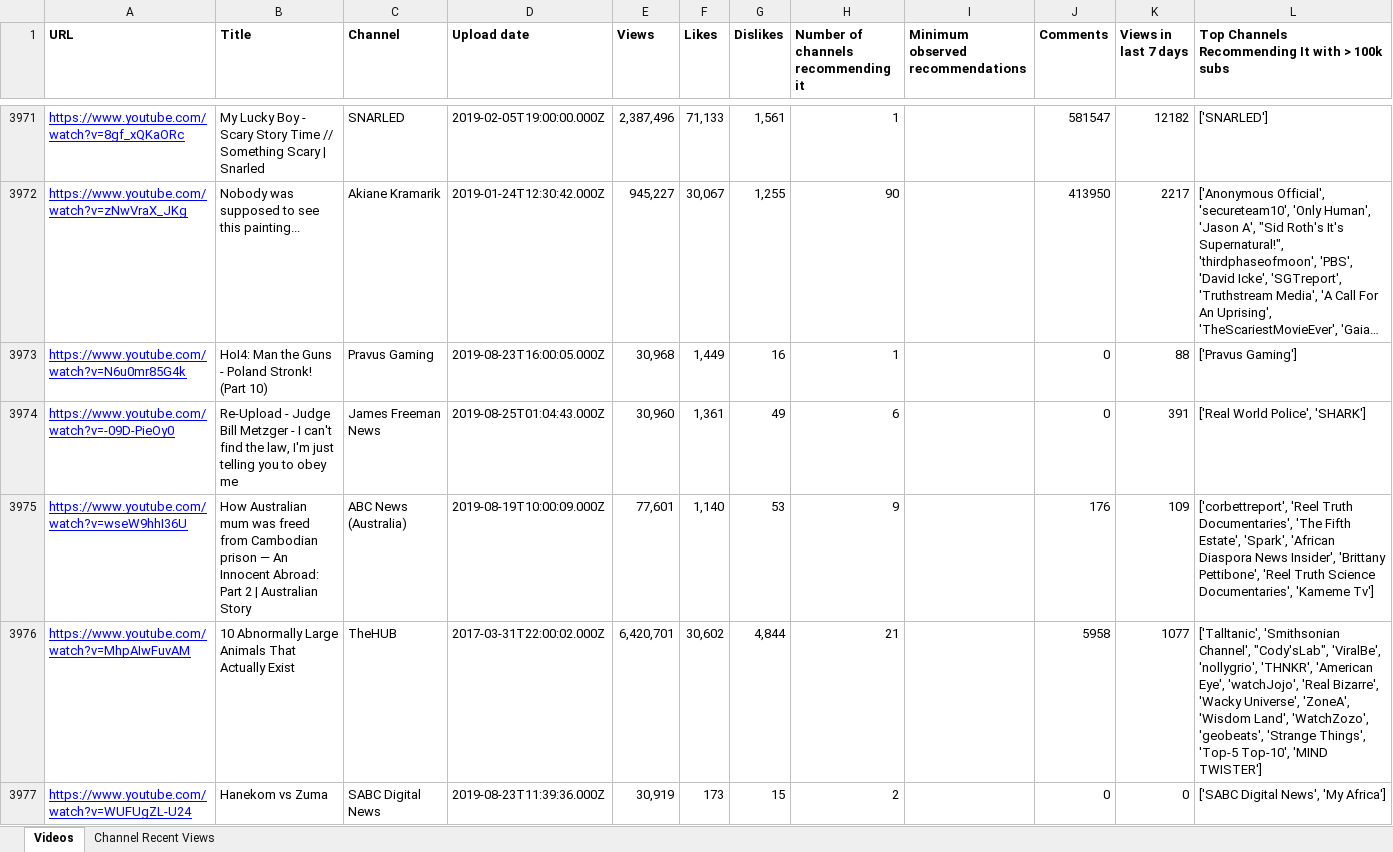
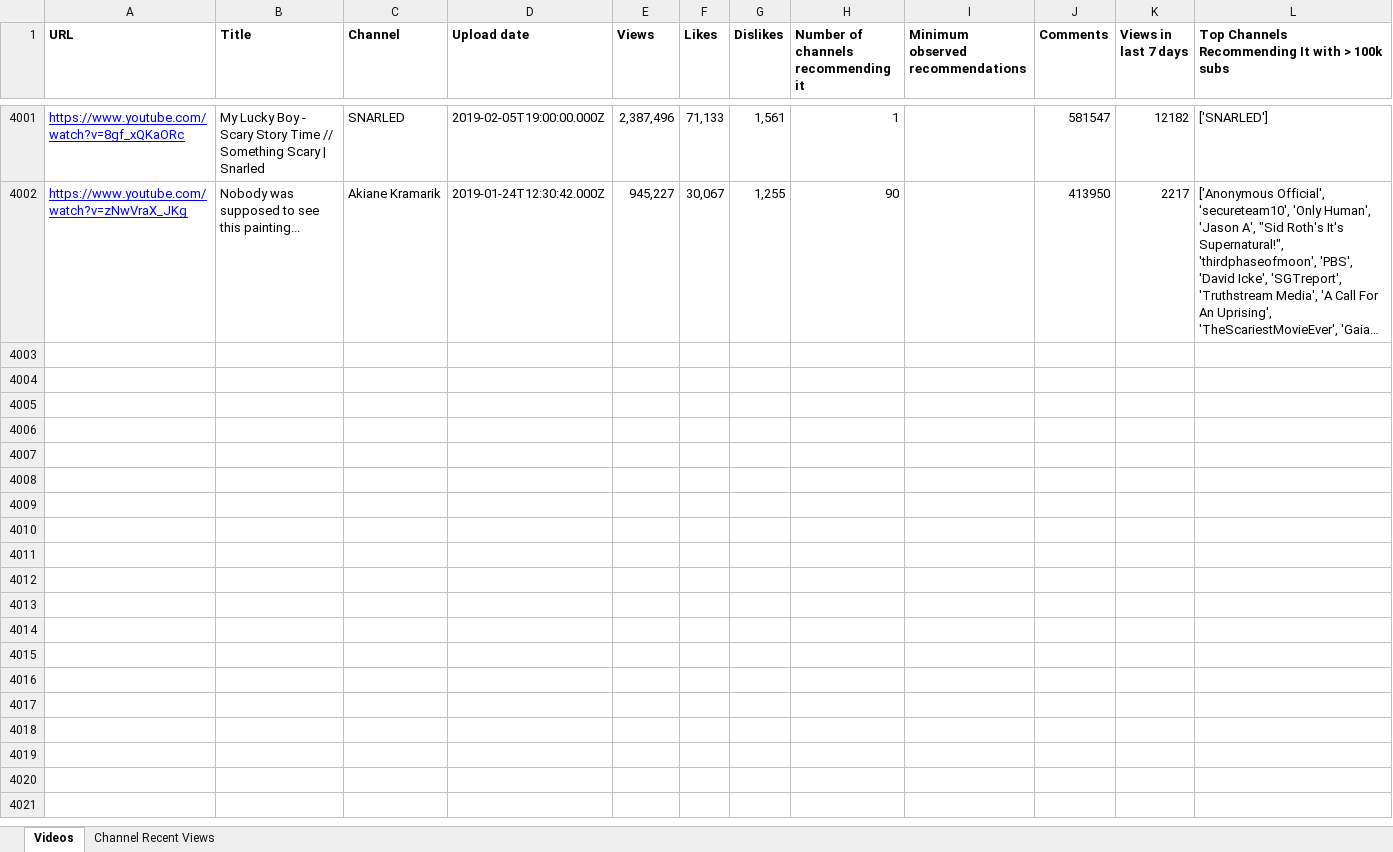
Before and after one commit to pnbt/youtube-transparency, an Excel workbook: app/assets/data/info/evo-us-info-week-v.xlsx, sheet Videos, drawn as a sheet; only a part is shown, gaps mark what is left out; long unchanged cells end in …; values as stored, in another font and other column widths than the file's, no borders; removed rows and columns are numbered as before the commit, all else as after; the diff covers the shown part only; the diff names each change by its address in the sheet, - before the commit and + after, or states it on an @@ line.

```diff
--- a/app/assets/data/info/evo-us-info-week-v.xlsx (sheet Videos)
+++ b/app/assets/data/info/evo-us-info-week-v.xlsx (sheet Videos)
-row 3973: https://www.youtube.com/watch?v=N6u0mr85G4k | HoI4: Man the Guns - Poland Stronk! (Part 10) | Pravus Gaming | 2019-08-23T16:00:05.000Z | 30,968 | 1,449 | 16 | 1 |  | 0 | 88 | ['Pravus Gaming']
-row 3974: https://www.youtube.com/watch?v=-09D-PieOy0 | Re-Upload - Judge Bill Metzger - I can't find the law, I'm just telling you to obey me | James Freeman News | 2019-08-25T01:04:43.000Z | 30,960 | 1,361 | 49 | 6 |  | 0 | 391 | ['Real World Police', 'SHARK']
-row 3975: https://www.youtube.com/watch?v=wseW9hhI36U | How Australian mum was freed from Cambodian prison — An Innocent Abroad: Part 2 | Australian Story | ABC News (Australia) | 2019-08-19T10:00:09.000Z | 77,601 | 1,140 | 53 | 9 |  | 176 | 109 | ['corbettreport', 'Reel Truth Documentaries', 'The Fifth Estate', 'Spark', 'African Diaspora News Insider', 'Brittany Pettibone', 'Reel Truth Science Documentaries', 'Kameme Tv']
-row 3976: https://www.youtube.com/watch?v=MhpAIwFuvAM | 10 Abnormally Large Animals That Actually Exist | TheHUB | 2017-03-31T22:00:02.000Z | 6,420,701 | 30,602 | 4,844 | 21 |  | 5958 | 1077 | ['Talltanic', 'Smithsonian Channel', "Cody'sLab", 'ViralBe', 'nollygrio', 'THNKR', 'American Eye', 'watchJojo', 'Real Bizarre', 'Wacky Universe', 'ZoneA', 'Wisdom Land', 'WatchZozo', 'geobeats', 'Strange Things', 'Top-5 Top-10', 'MIND TWISTER']
-row 3977: https://www.youtube.com/watch?v=WUFUgZL-U24 | Hanekom vs Zuma | SABC Digital News | 2019-08-23T11:39:36.000Z | 30,919 | 173 | 15 | 2 |  | 0 | 0 | ['SABC Digital News', 'My Africa']
```
Also changed, not shown: 46 added rows, 41 removed rows, 26 moved rows and 150 edited cells elsewhere in this sheet, sheet Channel Recent Views, app/assets/data/info/evo-us-info-3days-r.xlsx, app/assets/data/info/evo-us-info-3days-v.xlsx, 13 other files.
